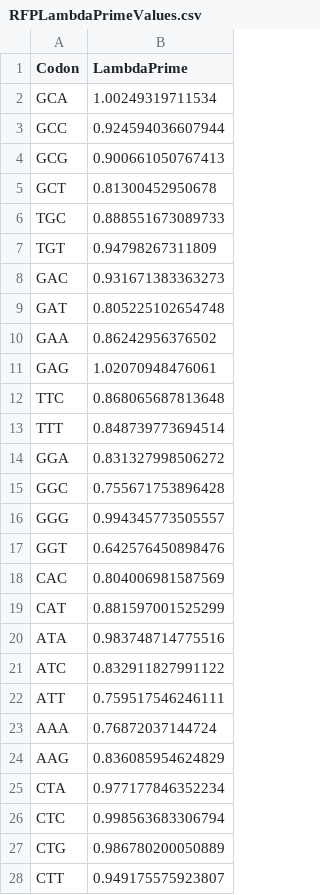
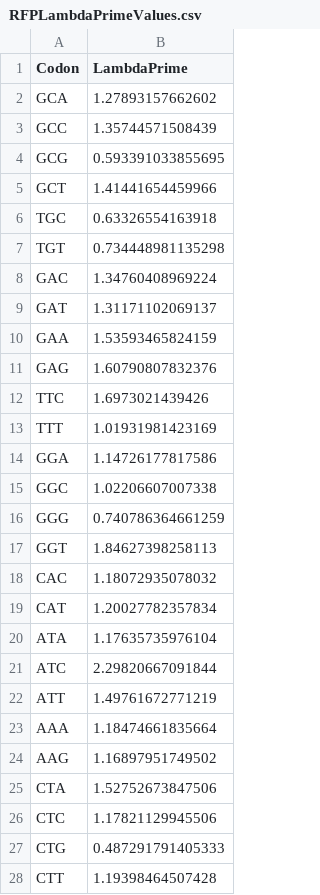
Before and after one commit to acope3/RibModelFramework, a CSV file: DevRscripts/RFPLambdaPrimeValues.csv, drawn as a sheet; only a part is shown; the diff covers the shown part only.

```diff
--- a/DevRscripts/RFPLambdaPrimeValues.csv
+++ b/DevRscripts/RFPLambdaPrimeValues.csv
@@ -1,28 +1,28 @@
 Codon,LambdaPrime
-GCA,1.00249319711534
-GCC,0.924594036607944
-GCG,0.900661050767413
-GCT,0.81300452950678
-TGC,0.888551673089733
-TGT,0.94798267311809
-GAC,0.931671383363273
-GAT,0.805225102654748
-GAA,0.86242956376502
-GAG,1.02070948476061
-TTC,0.868065687813648
-TTT,0.848739773694514
-GGA,0.831327998506272
-GGC,0.755671753896428
-GGG,0.994345773505557
-GGT,0.642576450898476
-CAC,0.804006981587569
-CAT,0.881597001525299
-ATA,0.983748714775516
-ATC,0.832911827991122
-ATT,0.759517546246111
-AAA,0.76872037144724
-AAG,0.836085954624829
-CTA,0.977177846352234
-CTC,0.998563683306794
-CTG,0.986780200050889
-CTT,0.949175575923807
+GCA,1.27893157662602
+GCC,1.35744571508439
+GCG,0.593391033855695
+GCT,1.41441654459966
+TGC,0.63326554163918
+TGT,0.734448981135298
+GAC,1.34760408969224
+GAT,1.31171102069137
+GAA,1.53593465824159
+GAG,1.60790807832376
+TTC,1.6973021439426
+TTT,1.01931981423169
+GGA,1.14726177817586
+GGC,1.02206607007338
+GGG,0.740786364661259
+GGT,1.84627398258113
+CAC,1.18072935078032
+CAT,1.20027782357834
+ATA,1.17635735976104
+ATC,2.29820667091844
+ATT,1.49761672771219
+AAA,1.18474661835664
+AAG,1.16897951749502
+CTA,1.52752673847506
+CTC,1.17821129945506
+CTG,0.487291791405333
+CTT,1.19398464507428
```
Also changed, not shown: 34 edited cells elsewhere in this file, DevRscripts/RFPAlphaValues.csv, 7 other files.
